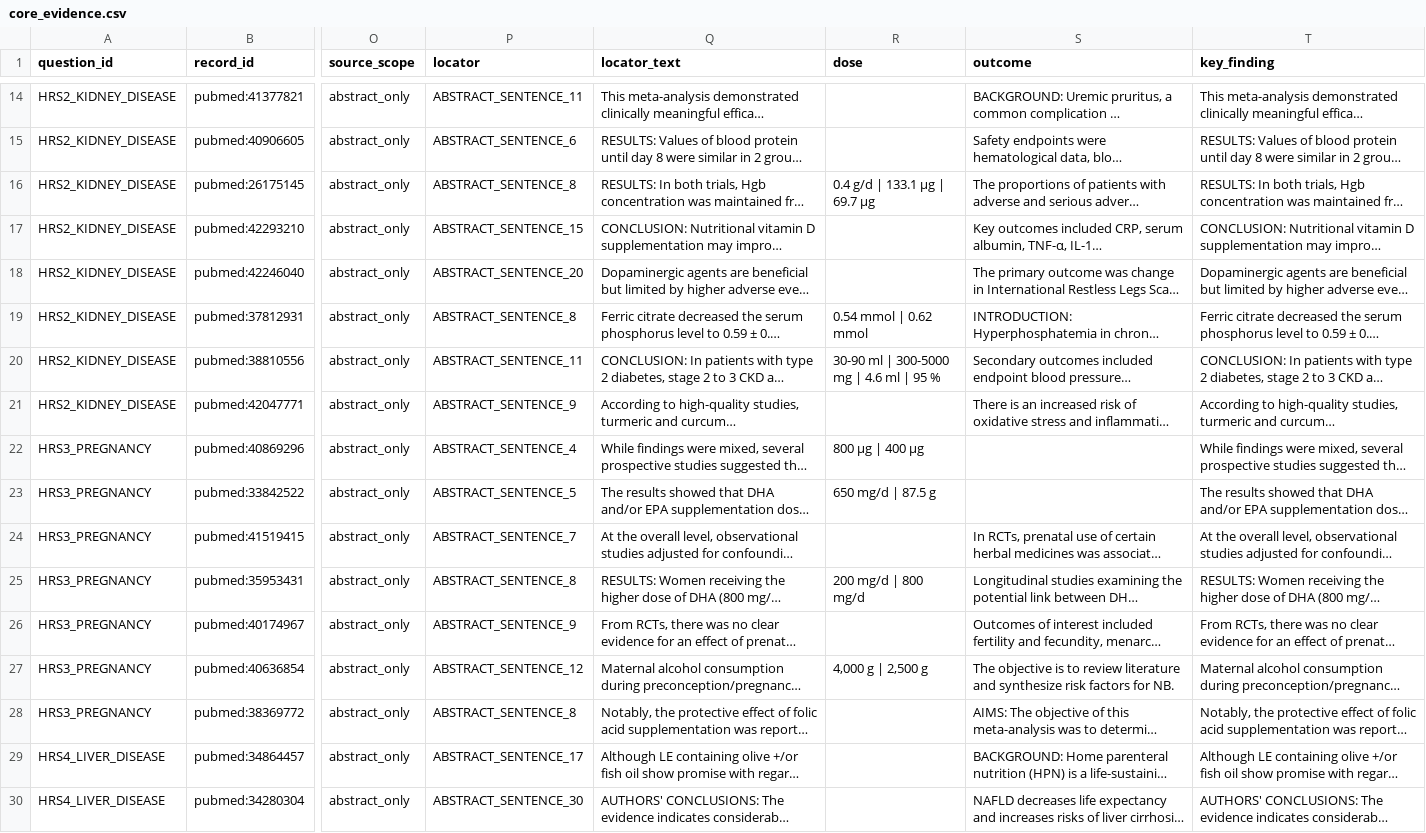
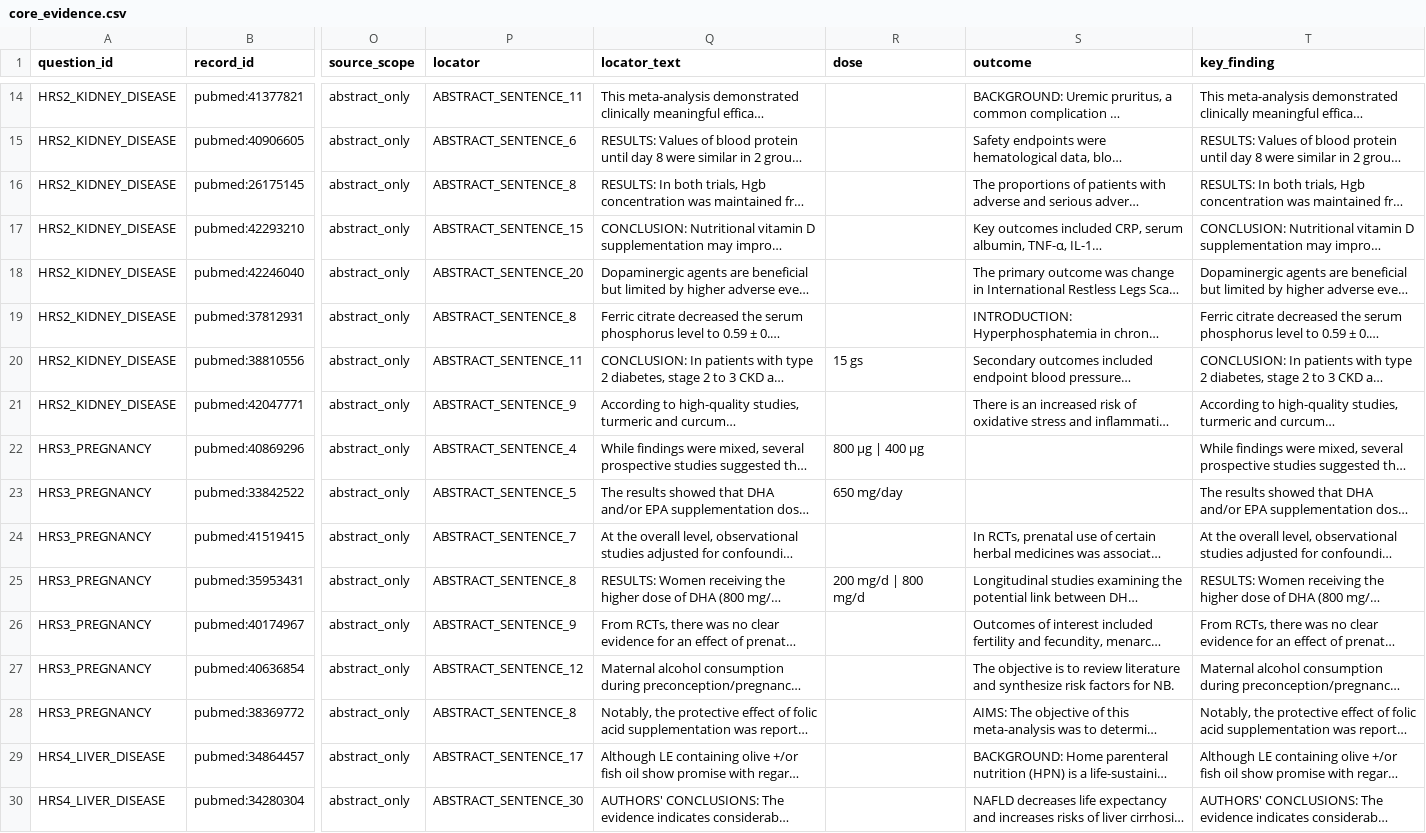
Before and after one commit to yeohj0710/nutrition-safety-engine, a CSV file: research/systematic_review/core_evidence.csv, drawn as a sheet; only a part is shown, gaps mark what is left out; long unchanged cells end in …; the diff covers the shown part only; the diff names each change by its address in the sheet, - before the commit and + after, or states it on an @@ line.

```diff
--- a/research/systematic_review/core_evidence.csv
+++ b/research/systematic_review/core_evidence.csv
-R16 (dose): 0.4 g/d | 133.1 µg | 69.7 µg
+R16 (dose): (empty)
-R19 (dose): 0.54 mmol | 0.62 mmol
+R19 (dose): (empty)
-R20 (dose): 30-90 ml | 300-5000 mg | 4.6 ml | 95 %
+R20 (dose): 15 gs
-R23 (dose): 650 mg/d | 87.5 g
+R23 (dose): 650 mg/day
-R27 (dose): 4,000 g | 2,500 g
+R27 (dose): (empty)
```
Also changed, not shown: 11 edited cells elsewhere in this file, 13 other files.
